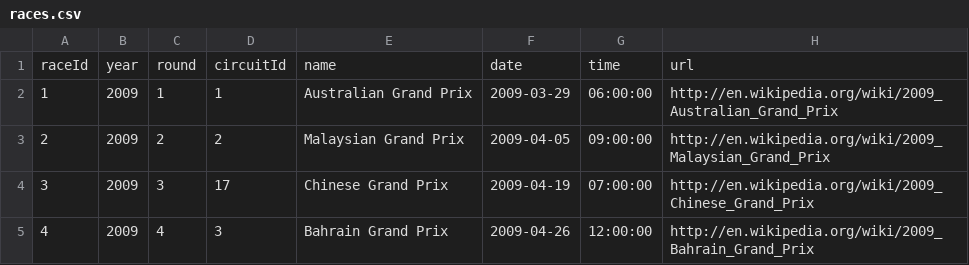
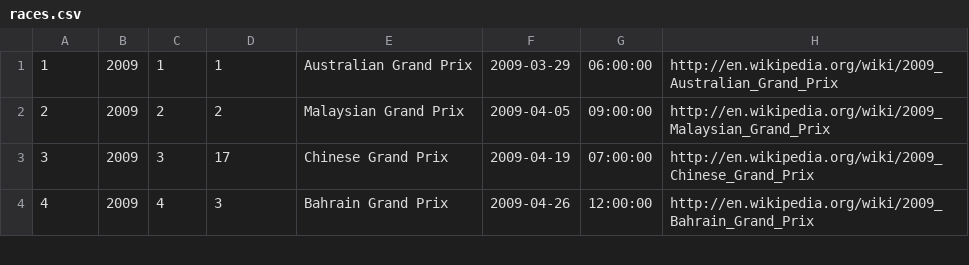
Before and after one commit to Skaz7/F1_archive, a CSV file: data/races.csv, drawn as a sheet; only a part is shown.

Commit message:
v0.2.0 constructors module ready, working on races module

```diff
--- a/data/races.csv
+++ b/data/races.csv
@@ -1,2 +1 @@
-raceId,year,round,circuitId,name,date,time,url
 1,2009,1,1,"Australian Grand Prix","2009-03-29","06:00:00","http://en.wikipedia.org/wiki/2009_Australian_Grand_Prix"
```
Also changed, not shown: data/constructors.csv, 1 other file.
